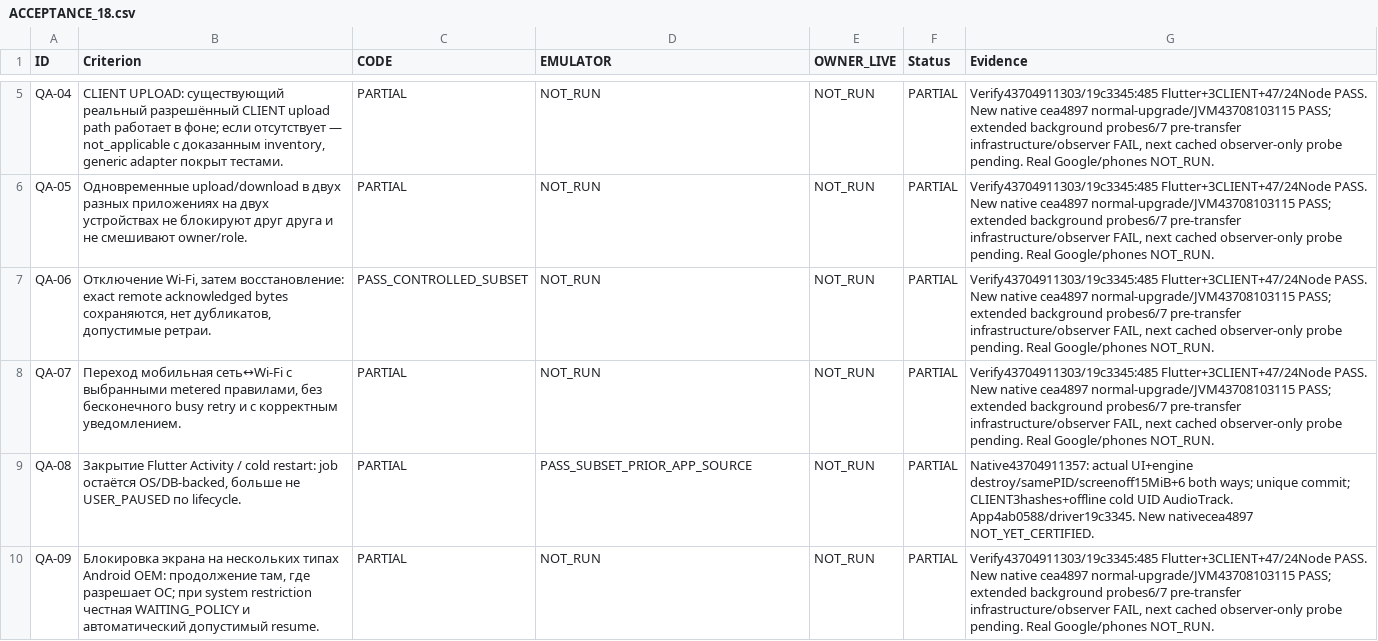
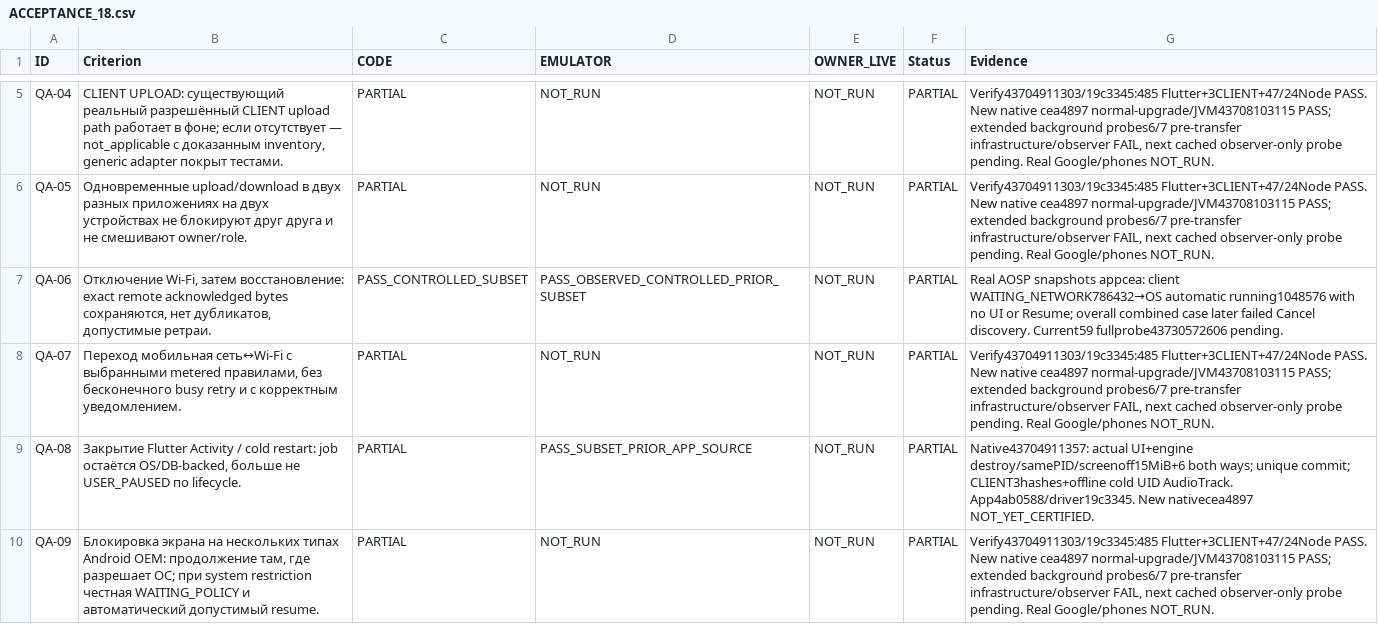
Before and after one commit to luxhypnomaster/sulfi-hypnotherapy, a CSV file: reports/task18/ACCEPTANCE_18.csv, drawn as a sheet; only a part is shown, gaps mark what is left out; the diff covers the shown part only.

Commit message:
docs(task18): checkpoint actual source59 native conversion and independent pending safety runs

```diff
--- a/reports/task18/ACCEPTANCE_18.csv
+++ b/reports/task18/ACCEPTANCE_18.csv
@@ -6,3 +6,3 @@ QA-04,"CLIENT UPLOAD: существующий реальный разрешён
 QA-05,Одновременные upload/download в двух разных приложениях на двух устройствах не блокируют друг друга и не смешивают owner/role.,PARTIAL,NOT_RUN,NOT_RUN,PARTIAL,"Verify43704911303/19c3345:485 Flutter+3CLIENT+47/24Node PASS. New native cea4897 normal-upgrade/JVM43708103115 PASS; extended background probes6/7 pre-transfer infrastructure/observer FAIL, next cached observer-only probe pending. Real Google/phones NOT_RUN."
-QA-06,"Отключение Wi‑Fi, затем восстановление: exact remote acknowledged bytes сохраняются, нет дубликатов, допустимые ретраи.",PASS_CONTROLLED_SUBSET,NOT_RUN,NOT_RUN,PARTIAL,"Verify43704911303/19c3345:485 Flutter+3CLIENT+47/24Node PASS. New native cea4897 normal-upgrade/JVM43708103115 PASS; extended background probes6/7 pre-transfer infrastructure/observer FAIL, next cached observer-only probe pending. Real Google/phones NOT_RUN."
+QA-06,"Отключение Wi‑Fi, затем восстановление: exact remote acknowledged bytes сохраняются, нет дубликатов, допустимые ретраи.",PASS_CONTROLLED_SUBSET,PASS_OBSERVED_CONTROLLED_PRIOR_SUBSET,NOT_RUN,PARTIAL,Real AOSP snapshots appcea: client WAITING_NETWORK786432→OS automatic running1048576 with no UI or Resume; overall combined case later failed Cancel discovery. Current59 fullprobe43730572606 pending.
 QA-07,"Переход мобильная сеть↔Wi‑Fi с выбранными metered правилами, без бесконечного busy retry и с корректным уведомлением.",PARTIAL,NOT_RUN,NOT_RUN,PARTIAL,"Verify43704911303/19c3345:485 Flutter+3CLIENT+47/24Node PASS. New native cea4897 normal-upgrade/JVM43708103115 PASS; extended background probes6/7 pre-transfer infrastructure/observer FAIL, next cached observer-only probe pending. Real Google/phones NOT_RUN."
```
Also changed, not shown: 5 edited cells elsewhere in this file, 3 other files.
